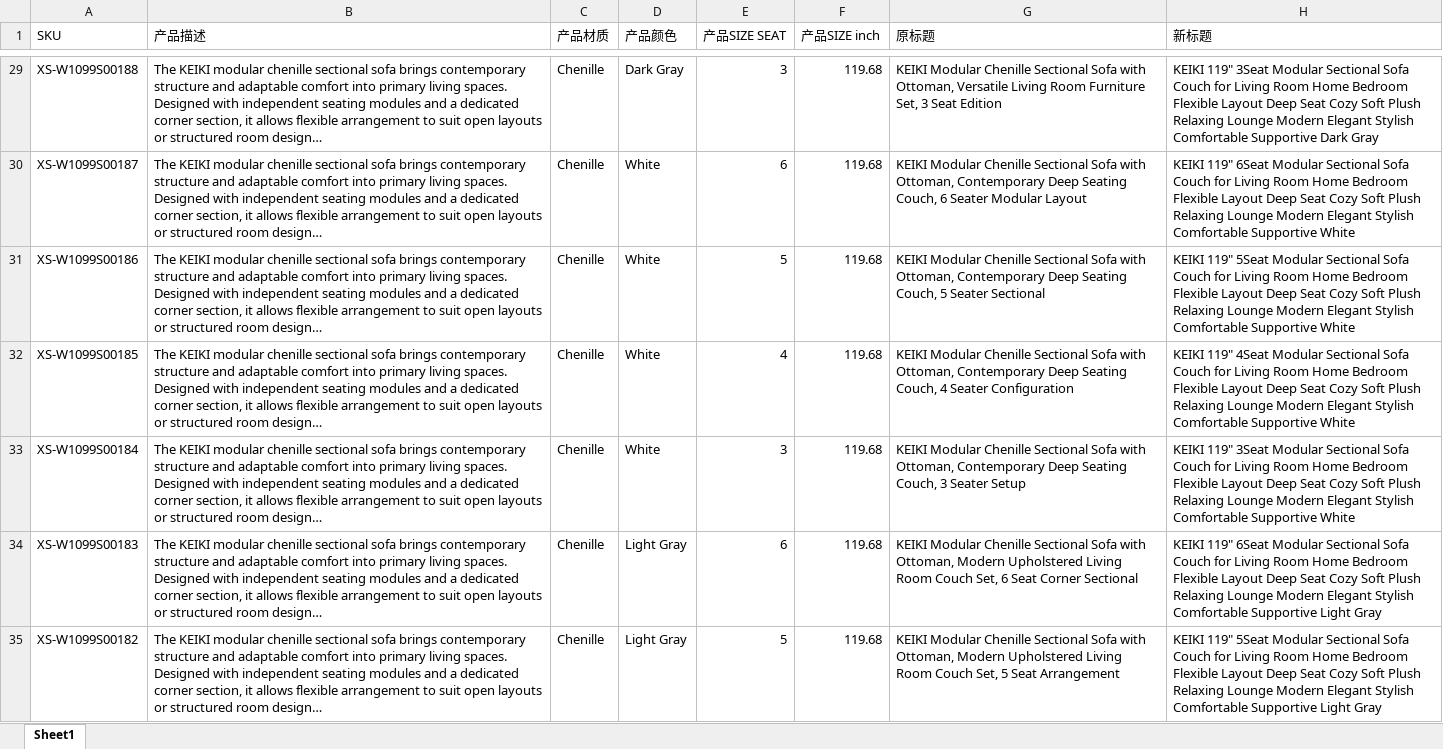
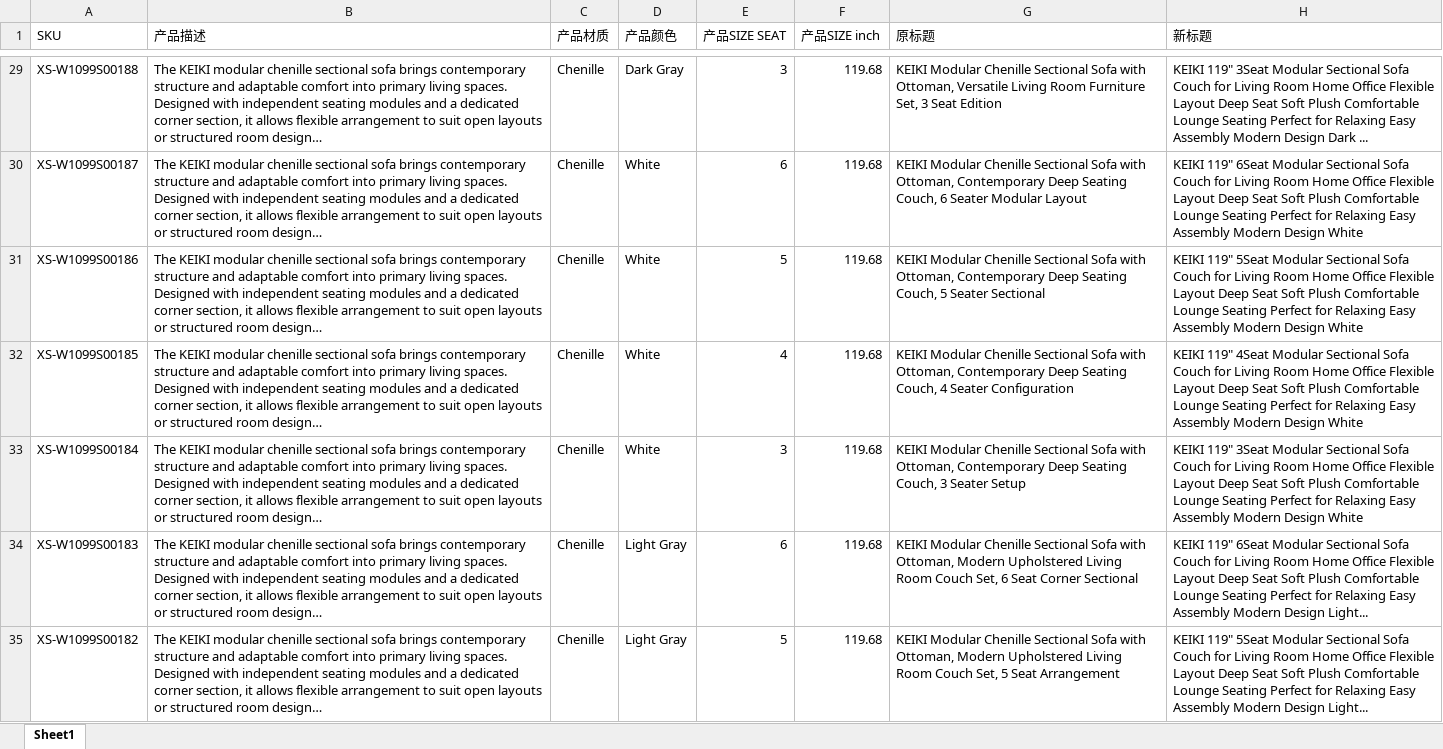
Before and after one commit to junmry/amazon-Best-seller-, an Excel workbook: KEIKI_RegularSofa_新标题.xlsx, sheet Sheet1, drawn as a sheet; only a part is shown, gaps mark what is left out; long unchanged cells end in …; values as stored, in another font and other column widths than the file's, no borders; the diff covers the shown part only; the diff names each change by its address in the sheet, - before the commit and + after, or states it on an @@ line.

```diff
--- a/KEIKI_RegularSofa_新标题.xlsx (sheet Sheet1)
+++ b/KEIKI_RegularSofa_新标题.xlsx (sheet Sheet1)
-H29 (新标题): …Room Home Bedroom Flexible Layout Deep Seat Cozy Soft Plush Relaxing Lounge Modern Elegant Stylish Comfortable Supportive Dark Gray
+H29 (新标题): …Room Home Office Flexible Layout Deep Seat Soft Plush Comfortable Lounge Seating Perfect for Relaxing Easy Assembly Modern Design Dark ...
-H30 (新标题): …Room Home Bedroom Flexible Layout Deep Seat Cozy Soft Plush Relaxing Lounge Modern Elegant Stylish Comfortable Supportive White
+H30 (新标题): …Room Home Office Flexible Layout Deep Seat Soft Plush Comfortable Lounge Seating Perfect for Relaxing Easy Assembly Modern Design White
-H31 (新标题): …Room Home Bedroom Flexible Layout Deep Seat Cozy Soft Plush Relaxing Lounge Modern Elegant Stylish Comfortable Supportive White
+H31 (新标题): …Room Home Office Flexible Layout Deep Seat Soft Plush Comfortable Lounge Seating Perfect for Relaxing Easy Assembly Modern Design White
-H32 (新标题): …Room Home Bedroom Flexible Layout Deep Seat Cozy Soft Plush Relaxing Lounge Modern Elegant Stylish Comfortable Supportive White
+H32 (新标题): …Room Home Office Flexible Layout Deep Seat Soft Plush Comfortable Lounge Seating Perfect for Relaxing Easy Assembly Modern Design White
-H33 (新标题): …Room Home Bedroom Flexible Layout Deep Seat Cozy Soft Plush Relaxing Lounge Modern Elegant Stylish Comfortable Supportive White
+H33 (新标题): …Room Home Office Flexible Layout Deep Seat Soft Plush Comfortable Lounge Seating Perfect for Relaxing Easy Assembly Modern Design White
-H34 (新标题): …Room Home Bedroom Flexible Layout Deep Seat Cozy Soft Plush Relaxing Lounge Modern Elegant Stylish Comfortable Supportive Light Gray
+H34 (新标题): …Room Home Office Flexible Layout Deep Seat Soft Plush Comfortable Lounge Seating Perfect for Relaxing Easy Assembly Modern Design Light...
-H35 (新标题): …Room Home Bedroom Flexible Layout Deep Seat Cozy Soft Plush Relaxing Lounge Modern Elegant Stylish Comfortable Supportive Light Gray
+H35 (新标题): …Room Home Office Flexible Layout Deep Seat Soft Plush Comfortable Lounge Seating Perfect for Relaxing Easy Assembly Modern Design Light...
```
Also changed, not shown: 89 edited cells elsewhere in this sheet, KEIKI_Boneless_新标题.xlsx, KEIKI_SofaBed_新标题.xlsx, 2 other files.
